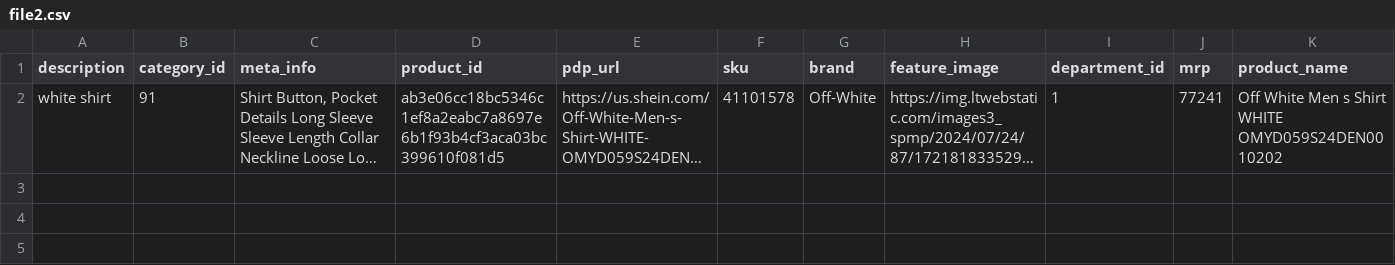
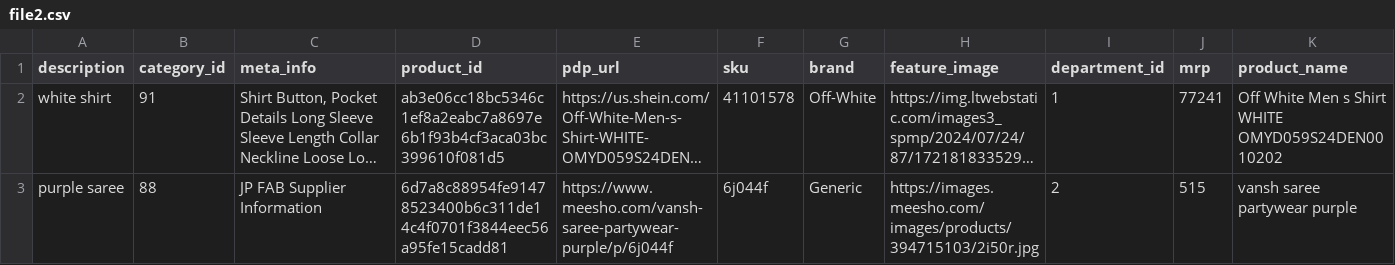
Before and after one commit to vikrantzerozero8/fbb, a CSV file: file2.csv, drawn as a sheet; only a part is shown; long unchanged cells end in …; rows hold the shown columns only; the diff names each change by its address in the sheet, - before the commit and + after, or states it on an @@ line.

Commit message:
Data Updated - 2025-01-11 11:33:52

```diff
--- a/file2.csv
+++ b/file2.csv
+row 3: purple saree | 88 | JP FAB Supplier Information | 6d7a8c88954fe91478523400b6c311de14c4f0701f3844eec56a95fe15cadd81 | https://www.meesho.com/vansh-saree-partywear-purple/p/6j044f | 6j044f | Generic | https://images.meesho.com/images/products/394715103/2i50r.jpg | 2 | 515 | vansh saree partywear purple
```
